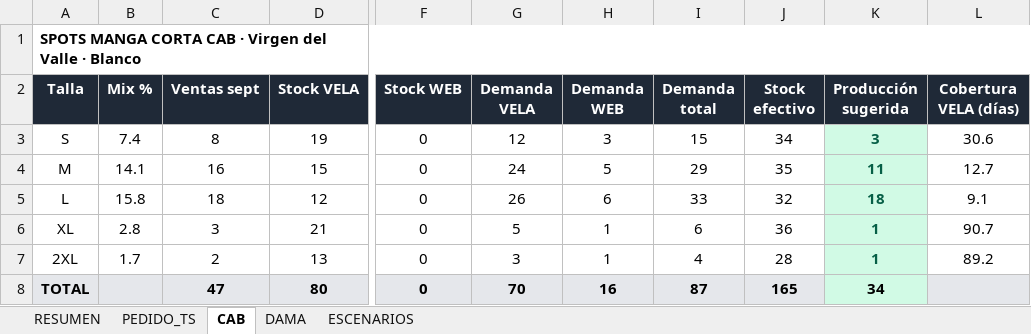
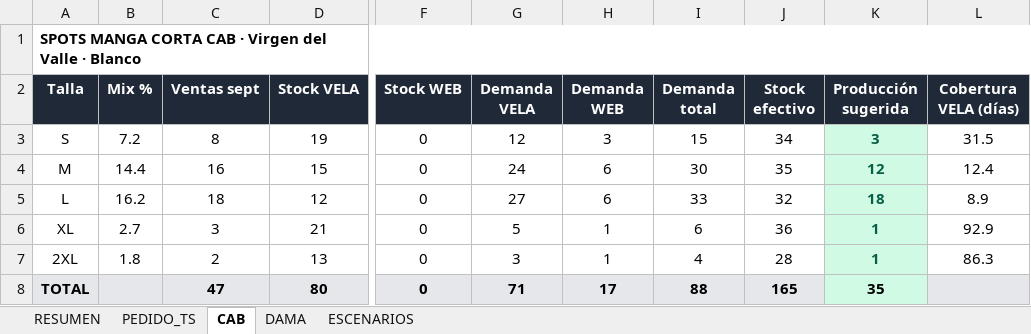
Before and after one commit to scm-svg/Data-Analyst, an Excel workbook: SPOTS_VIRGEN_PRODUCCION_SUGERIDA.xlsx, sheet CAB, drawn as a sheet; only a part is shown, gaps mark what is left out; values as stored, in another font and other column widths than the file's, no borders; the diff names each change by its address in the sheet, - before the commit and + after, or states it on an @@ line.

```diff
--- a/SPOTS_VIRGEN_PRODUCCION_SUGERIDA.xlsx (sheet CAB)
+++ b/SPOTS_VIRGEN_PRODUCCION_SUGERIDA.xlsx (sheet CAB)
-B3 (Mix %): 7.4
+B3 (Mix %): 7.2
-L3 (Cobertura VELA (días)): 30.6
+L3 (Cobertura VELA (días)): 31.5
-B4 (Mix %): 14.1
+B4 (Mix %): 14.4
-H4 (Demanda WEB): 5
+H4 (Demanda WEB): 6
-I4 (Demanda total): 29
+I4 (Demanda total): 30
-K4 (Producción sugerida): 11
+K4 (Producción sugerida): 12
-L4 (Cobertura VELA (días)): 12.7
+L4 (Cobertura VELA (días)): 12.4
-B5 (Mix %): 15.8
+B5 (Mix %): 16.2
-G5 (Demanda VELA): 26
+G5 (Demanda VELA): 27
-L5 (Cobertura VELA (días)): 9.1
+L5 (Cobertura VELA (días)): 8.9
-B6 (Mix %): 2.8
+B6 (Mix %): 2.7
-L6 (Cobertura VELA (días)): 90.7
+L6 (Cobertura VELA (días)): 92.9
-B7 (Mix %): 1.7
+B7 (Mix %): 1.8
-L7 (Cobertura VELA (días)): 89.2
+L7 (Cobertura VELA (días)): 86.3
-G8 (Demanda VELA): 70
+G8 (Demanda VELA): 71
-H8 (Demanda WEB): 16
+H8 (Demanda WEB): 17
-I8 (Demanda total): 87
+I8 (Demanda total): 88
-K8 (Producción sugerida): 34
+K8 (Producción sugerida): 35
```
Also changed, not shown: sheet DAMA, sheet PEDIDO_TS, sheet RESUMEN, 3 other files.
